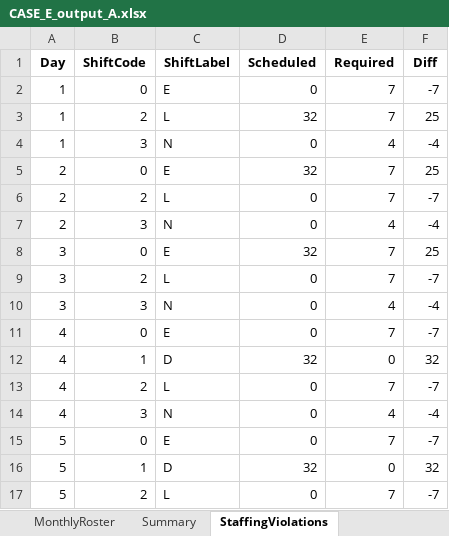
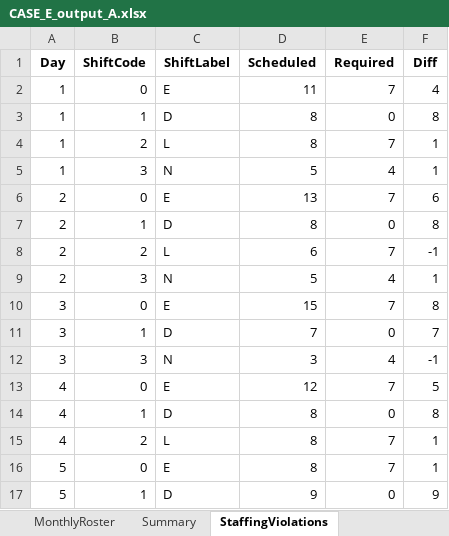
Before and after one commit to LucasGailliaerd/caseEibmcplex, an Excel workbook: CASE_E_output_A.xlsx, sheet StaffingViolations, drawn as a sheet; only a part is shown; values as stored, in another font and other column widths than the file's, no borders; removed rows and columns are numbered as before the commit, all else as after; the diff covers the shown part only; the diff names each change by its address in the sheet, - before the commit and + after, or states it on an @@ line.

```diff
--- a/CASE_E_output_A.xlsx (sheet StaffingViolations)
+++ b/CASE_E_output_A.xlsx (sheet StaffingViolations)
-D2 (Scheduled): 0
+D2 (Scheduled): 11
-F2 (Diff): -7
+F2 (Diff): 4
+row 3: 1 | 1 | D | 8 | 0 | 8
-D4 (Scheduled): 32
+D4 (Scheduled): 8
-F4 (Diff): 25
+F4 (Diff): 1
-D5 (Scheduled): 0
+D5 (Scheduled): 5
-F5 (Diff): -4
+F5 (Diff): 1
-D6 (Scheduled): 32
+D6 (Scheduled): 13
-F6 (Diff): 25
+F6 (Diff): 6
+row 7: 2 | 1 | D | 8 | 0 | 8
-D8 (Scheduled): 0
+D8 (Scheduled): 6
-F8 (Diff): -7
+F8 (Diff): -1
-D9 (Scheduled): 0
+D9 (Scheduled): 5
-F9 (Diff): -4
+F9 (Diff): 1
-D10 (Scheduled): 32
+D10 (Scheduled): 15
-F10 (Diff): 25
+F10 (Diff): 8
-row 9: 3 | 2 | L | 0 | 7 | -7
+row 11: 3 | 1 | D | 7 | 0 | 7
-D12 (Scheduled): 0
+D12 (Scheduled): 3
-F12 (Diff): -4
+F12 (Diff): -1
-D13 (Scheduled): 0
+D13 (Scheduled): 12
-F13 (Diff): -7
+F13 (Diff): 5
-D14 (Scheduled): 32
+D14 (Scheduled): 8
-F14 (Diff): 32
+F14 (Diff): 8
-D15 (Scheduled): 0
+D15 (Scheduled): 8
-F15 (Diff): -7
+F15 (Diff): 1
-row 14: 4 | 3 | N | 0 | 4 | -4
-D16 (Scheduled): 0
+D16 (Scheduled): 8
-F16 (Diff): -7
+F16 (Diff): 1
-D17 (Scheduled): 32
+D17 (Scheduled): 9
-F17 (Diff): 32
+F17 (Diff): 9
-row 17: 5 | 2 | L | 0 | 7 | -7
```
Also changed, not shown: other rows of this sheet, sheet MonthlyRoster, sheet Summary, CASE_E_INPUT.xlsx, 3 other files.
